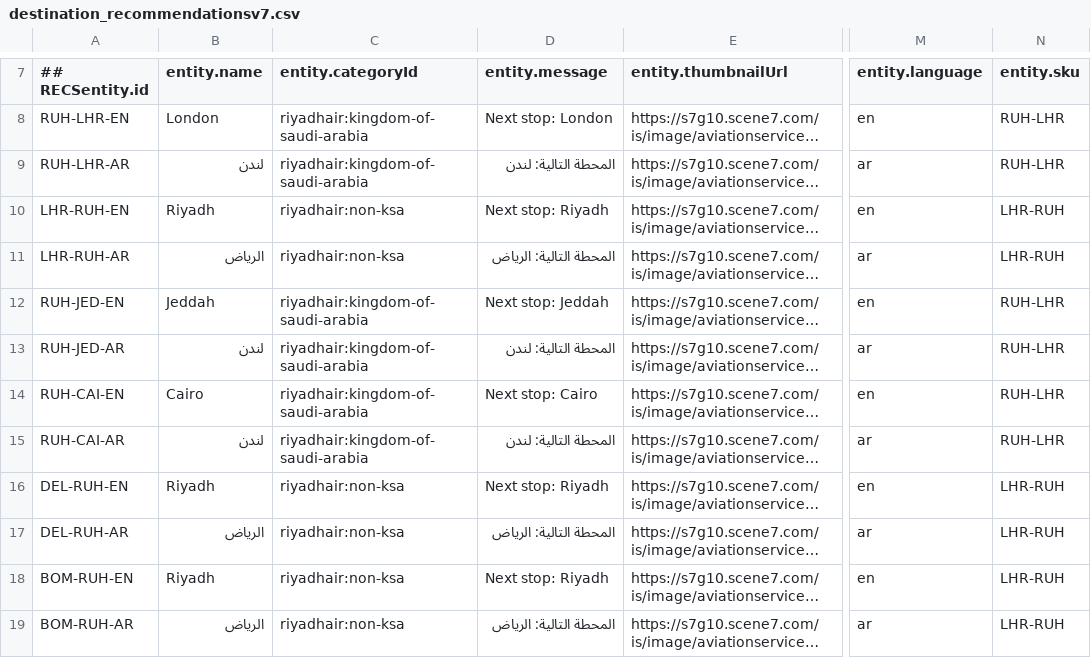
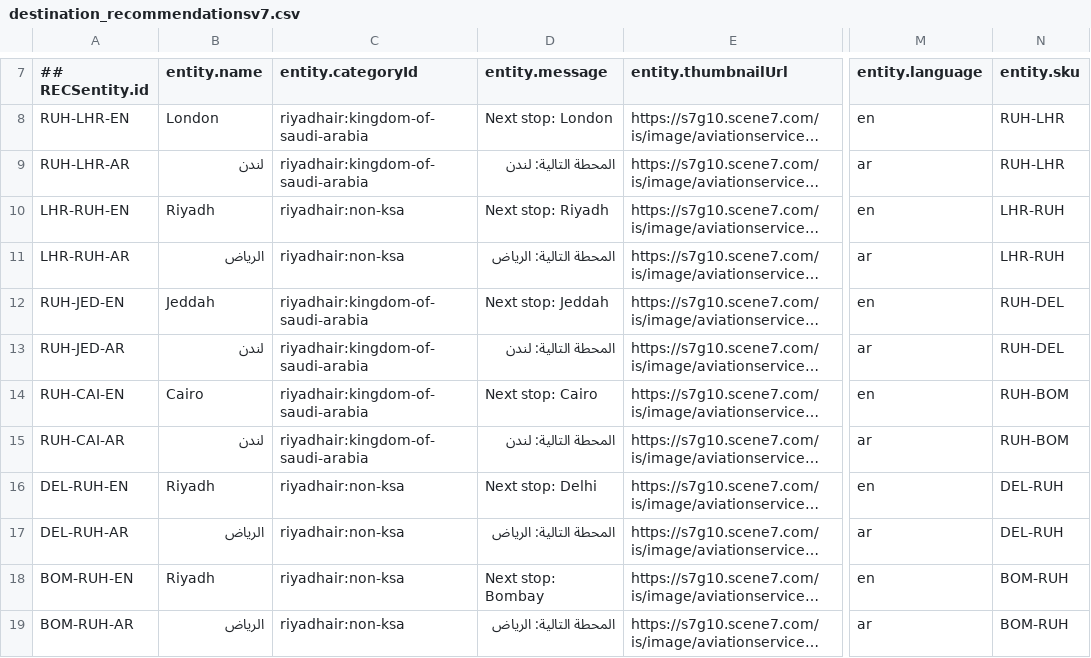
Before and after one commit to sahagou18/destinationRecom, a CSV file: destination_recommendationsv7.csv, drawn as a sheet; only a part is shown, gaps mark what is left out; long unchanged cells end in …; the diff names each change by its address in the sheet, - before the commit and + after, or states it on an @@ line.

Commit message:
Add files via upload

```diff
--- a/destination_recommendationsv7.csv
+++ b/destination_recommendationsv7.csv
-N12:N13 (entity.sku): RUH-LHR
+N12:N13 (entity.sku): RUH-DEL
-N14:N15 (entity.sku): RUH-LHR
+N14:N15 (entity.sku): RUH-BOM
-D16 (entity.message): Next stop: Riyadh
+D16 (entity.message): Next stop: Delhi
-N16:N17 (entity.sku): LHR-RUH
+N16:N17 (entity.sku): DEL-RUH
-D18 (entity.message): Next stop: Riyadh
+D18 (entity.message): Next stop: Bombay
-N18:N19 (entity.sku): LHR-RUH
+N18:N19 (entity.sku): BOM-RUH
```
